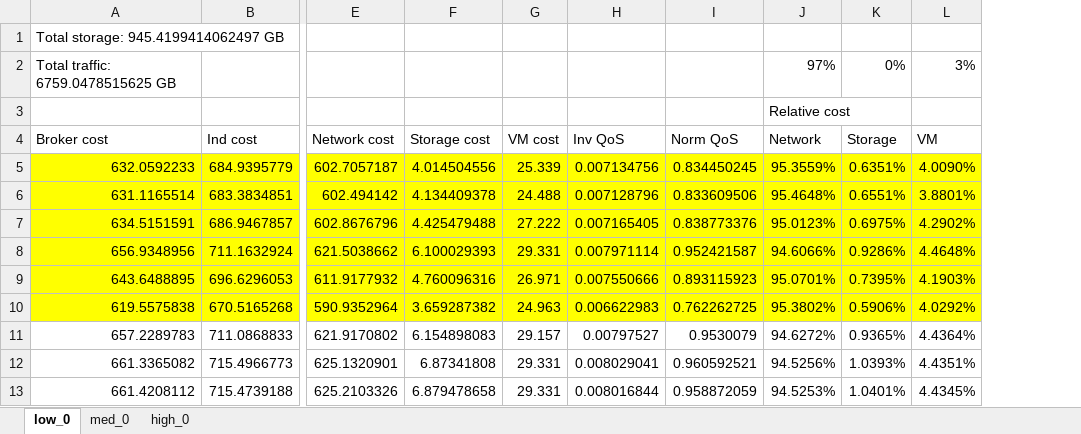
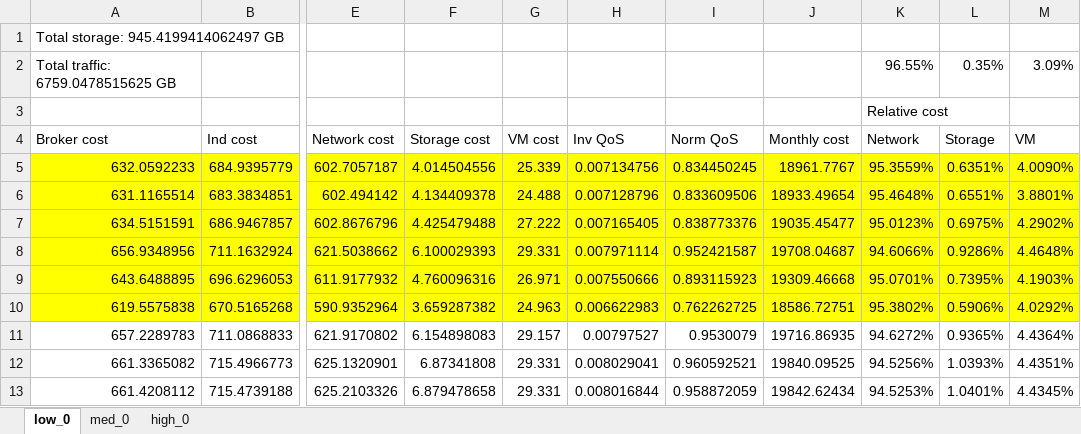
Before and after one commit to santiago-iturriaga/cloud-cdn, an Excel workbook: jmetal4.5/results/86k-results-savings.xlsx, sheet low_0, drawn as a sheet; only a part is shown, gaps mark what is left out; values as stored, in another font and other column widths than the file's, no borders; charts and pictures not drawn; addresses are those after the commit; the diff names each change by its address in the sheet, - before the commit and + after, or states it on an @@ line.

```diff
--- a/jmetal4.5/results/86k-results-savings.xlsx (sheet low_0)
+++ b/jmetal4.5/results/86k-results-savings.xlsx (sheet low_0)
+column J (Monthly cost), rows 5-13: 18961.7767 | 18933.49654 | 19035.45477 | 19708.04687 | 19309.46668 | 18586.72751 | 19716.86935 | 19840.09525 | 19842.62434
-K2 (Network): 97%
+K2 (Network): 96.55%
-L2 (Storage): 0%
+L2 (Storage): 0.35%
-M2 (VM): 3%
+M2 (VM): 3.09%
```
Also changed, not shown: sheet med_0, charts or pictures, 36 other files.
